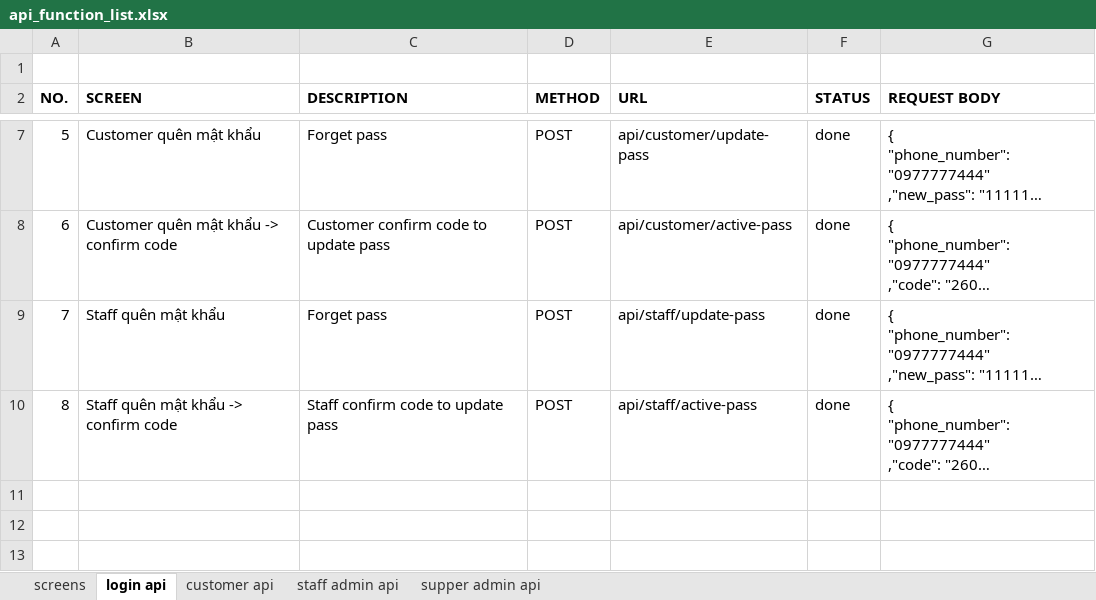
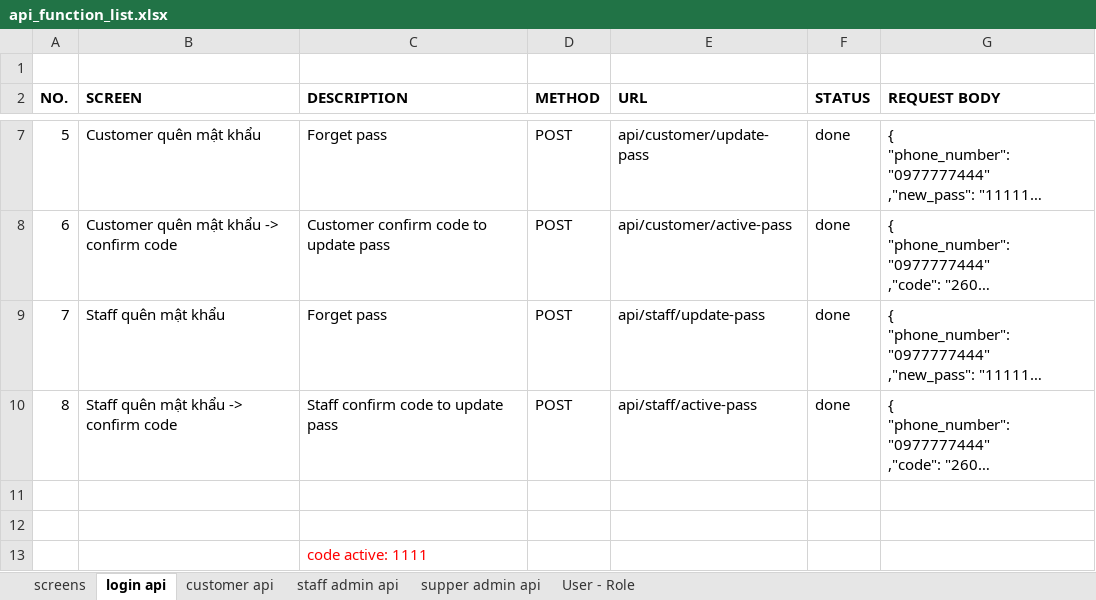
Before and after one commit to abc-xyz-cottz/abc-xyz, an Excel workbook: api_function_list.xlsx, sheet login api, drawn as a sheet; only a part is shown, gaps mark what is left out; long unchanged cells end in …; values as stored, in another font and other column widths than the file's, no borders; the diff names each change by its address in the sheet, - before the commit and + after, or states it on an @@ line.

Commit message:
update login

```diff
--- a/api_function_list.xlsx (sheet login api)
+++ b/api_function_list.xlsx (sheet login api)
+sheet tab: User - Role
+row 11: (empty)
+row 12: (empty)
+row 13:  |  | code active: 1111
```
Also changed, not shown: sheet staff admin api, 7 other files.
